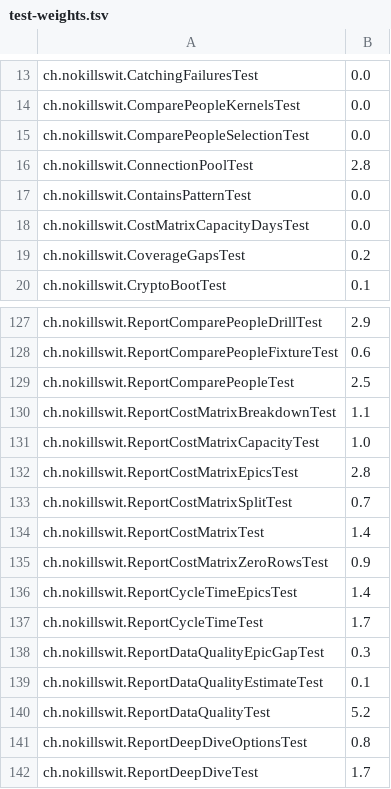
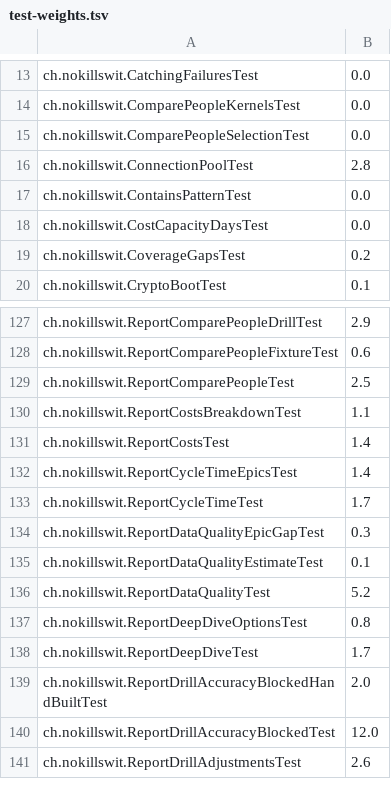
Before and after one commit to liveweird/flow, a TSV file: server/test-weights.tsv, drawn as a sheet; only a part is shown, gaps mark what is left out; the shorter side is filled out with more unchanged rows.

```diff
--- a/server/test-weights.tsv
+++ b/server/test-weights.tsv
@@ -17,3 +17,3 @@ ch.nokillswit.ConnectionPoolTest	2.8
 ch.nokillswit.ContainsPatternTest	0.0
-ch.nokillswit.CostMatrixCapacityDaysTest	0.0
+ch.nokillswit.CostCapacityDaysTest	0.0
 ch.nokillswit.CoverageGapsTest	0.2
@@ -129,8 +129,4 @@ ch.nokillswit.ReportComparePeopleFixtureTest	0.6
 ch.nokillswit.ReportComparePeopleTest	2.5
-ch.nokillswit.ReportCostMatrixBreakdownTest	1.1
-ch.nokillswit.ReportCostMatrixCapacityTest	1.0
-ch.nokillswit.ReportCostMatrixEpicsTest	2.8
-ch.nokillswit.ReportCostMatrixSplitTest	0.7
-ch.nokillswit.ReportCostMatrixTest	1.4
-ch.nokillswit.ReportCostMatrixZeroRowsTest	0.9
+ch.nokillswit.ReportCostsBreakdownTest	1.1
+ch.nokillswit.ReportCostsTest	1.4
 ch.nokillswit.ReportCycleTimeEpicsTest	1.4
```
Also changed, not shown: 38 other files.
